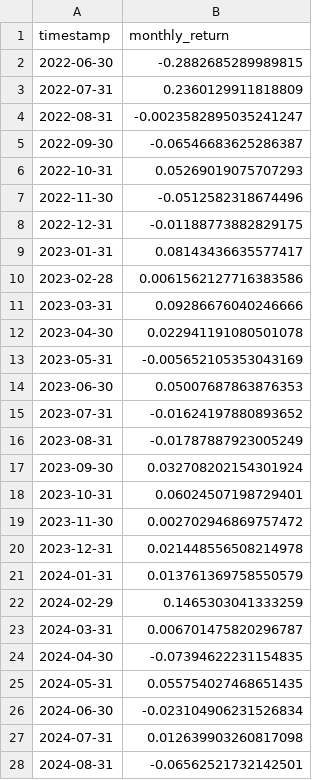
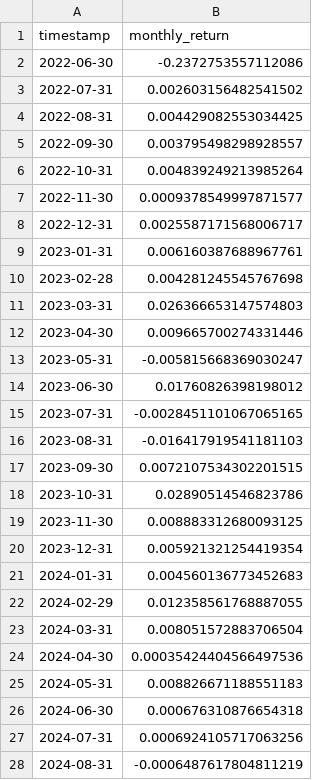
Before and after one commit to shubhamessier/aladdin, a CSV file: backtest/output/monthly_returns_risk_parity.csv, drawn as a sheet; only a part is shown; the diff covers the shown part only.

```diff
--- a/backtest/output/monthly_returns_risk_parity.csv
+++ b/backtest/output/monthly_returns_risk_parity.csv
@@ -1,28 +1,28 @@
 timestamp,monthly_return
-2022-06-30,-0.2882685289989815
-2022-07-31,0.2360129911818809
-2022-08-31,-0.0023582895035241247
-2022-09-30,-0.06546683625286387
-2022-10-31,0.05269019075707293
-2022-11-30,-0.0512582318674496
-2022-12-31,-0.01188773882829175
-2023-01-31,0.08143436635577417
-2023-02-28,0.0061562127716383586
-2023-03-31,0.09286676040246666
-2023-04-30,0.022941191080501078
-2023-05-31,-0.005652105353043169
-2023-06-30,0.05007687863876353
-2023-07-31,-0.01624197880893652
-2023-08-31,-0.01787887923005249
-2023-09-30,0.032708202154301924
-2023-10-31,0.06024507198729401
-2023-11-30,0.002702946869757472
-2023-12-31,0.021448556508214978
-2024-01-31,0.013761369758550579
-2024-02-29,0.1465303041333259
-2024-03-31,0.006701475820296787
-2024-04-30,-0.07394622231154835
-2024-05-31,0.055754027468651435
-2024-06-30,-0.023104906231526834
-2024-07-31,0.012639903260817098
-2024-08-31,-0.06562521732142501
+2022-06-30,-0.2372753557112086
+2022-07-31,0.002603156482541502
+2022-08-31,0.004429082553034425
+2022-09-30,0.003795498298928557
+2022-10-31,0.004839249213985264
+2022-11-30,0.0009378549997871577
+2022-12-31,0.0025587171568006717
+2023-01-31,0.006160387688967761
+2023-02-28,0.004281245545767698
+2023-03-31,0.026366653147574803
+2023-04-30,0.009665700274331446
+2023-05-31,-0.005815668369030247
+2023-06-30,0.01760826398198012
+2023-07-31,-0.0028451101067065165
+2023-08-31,-0.016417919541181103
+2023-09-30,0.0072107534302201515
+2023-10-31,0.02890514546823786
+2023-11-30,0.008883312680093125
+2023-12-31,0.005921321254419354
+2024-01-31,0.004560136773452683
+2024-02-29,0.012358561768887055
+2024-03-31,0.008051572883706504
+2024-04-30,0.00035424404566497536
+2024-05-31,0.008826671188551183
+2024-06-30,0.000676310876654318
+2024-07-31,0.0006924105717063256
+2024-08-31,-0.0006487617804811219
```
Also changed, not shown: 21 edited cells elsewhere in this file, backtest/output/monthly_returns_equal_weight.csv, backtest/output/monthly_returns_regime-adaptive.csv, 26 other files.
